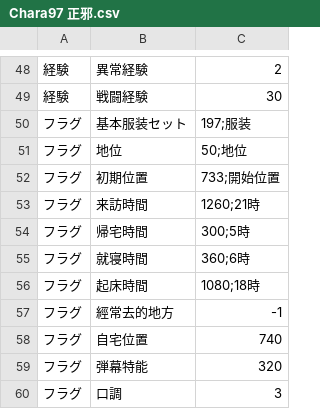
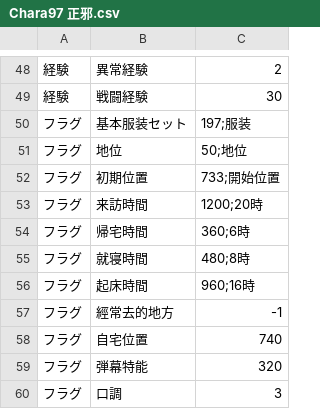
Before and after one commit to Paradox-Phenomenon/EraTW-Magic_DLC, a CSV file: CSV/Chara/Chara97 正邪.csv, drawn as a sheet; only a part is shown, gaps mark what is left out.

```diff
--- a/CSV/Chara/Chara97 正邪.csv
+++ b/CSV/Chara/Chara97 正邪.csv
@@ -52,6 +52,6 @@
 フラグ,初期位置,733;開始位置
-フラグ,来訪時間,1260;21時
-フラグ,帰宅時間,300;5時
-フラグ,就寝時間,360;6時
-フラグ,起床時間,1080;18時
+フラグ,来訪時間,1200;20時
+フラグ,帰宅時間,360;6時
+フラグ,就寝時間,480;8時
+フラグ,起床時間,960;16時
 フラグ,經常去的地方,-1
```
Also changed, not shown: CSV/TFLAG.csv, 18 other files.
